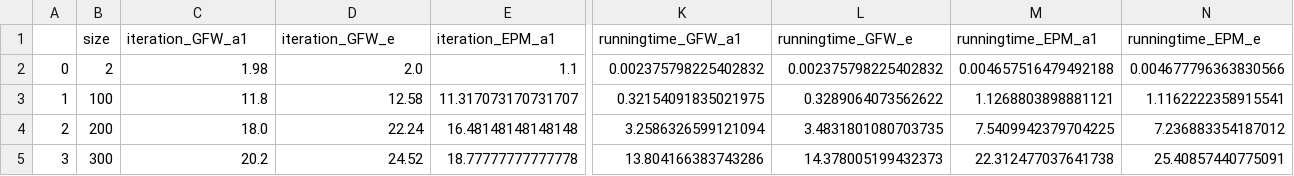
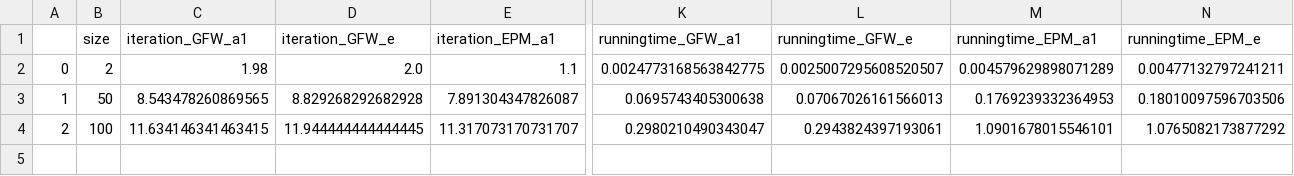
Before and after one commit to CoffeeAndConvexity/GFW-Linear-Chores-Fisher, a CSV file: uniform_warm_start.csv, drawn as a sheet; only a part is shown, gaps mark what is left out; rows hold the shown columns only; the diff covers the shown part only; the diff names each change by its address in the sheet, - before the commit and + after, or states it on an @@ line.

```diff
--- a/uniform_warm_start.csv
+++ b/uniform_warm_start.csv
-K2 (runningtime_GFW_a1): 0.002375798225402832
+K2 (runningtime_GFW_a1): 0.0024773168563842775
-L2 (runningtime_GFW_e): 0.002375798225402832
+L2 (runningtime_GFW_e): 0.0025007295608520507
-M2 (runningtime_EPM_a1): 0.004657516479492188
+M2 (runningtime_EPM_a1): 0.004579629898071289
-N2 (runningtime_EPM_e): 0.004677796363830566
+N2 (runningtime_EPM_e): 0.00477132797241211
-B3 (size): 100
+B3 (size): 50
-C3 (iteration_GFW_a1): 11.8
+C3 (iteration_GFW_a1): 8.543478260869565
-D3 (iteration_GFW_e): 12.58
+D3 (iteration_GFW_e): 8.829268292682928
-E3 (iteration_EPM_a1): 11.317073170731707
+E3 (iteration_EPM_a1): 7.891304347826087
-K3 (runningtime_GFW_a1): 0.32154091835021975
+K3 (runningtime_GFW_a1): 0.0695743405300638
-L3 (runningtime_GFW_e): 0.3289064073562622
+L3 (runningtime_GFW_e): 0.07067026161566013
-M3 (runningtime_EPM_a1): 1.1268803898881121
+M3 (runningtime_EPM_a1): 0.1769239332364953
-N3 (runningtime_EPM_e): 1.1162222358915541
+N3 (runningtime_EPM_e): 0.18010097596703506
-B4 (size): 200
+B4 (size): 100
-C4 (iteration_GFW_a1): 18.0
+C4 (iteration_GFW_a1): 11.634146341463415
-D4 (iteration_GFW_e): 22.24
+D4 (iteration_GFW_e): 11.944444444444445
-E4 (iteration_EPM_a1): 16.48148148148148
+E4 (iteration_EPM_a1): 11.317073170731707
-K4 (runningtime_GFW_a1): 3.2586326599121094
+K4 (runningtime_GFW_a1): 0.2980210490343047
-L4 (runningtime_GFW_e): 3.4831801080703735
+L4 (runningtime_GFW_e): 0.2943824397193061
-M4 (runningtime_EPM_a1): 7.5409942379704225
+M4 (runningtime_EPM_a1): 1.0901678015546101
-N4 (runningtime_EPM_e): 7.236883354187012
+N4 (runningtime_EPM_e): 1.0765082173877292
-row 5: 3 | 300 | 20.2 | 24.52 | 18.77777777777778 | 13.804166383743286 | 14.378005199432373 | 22.312477037641738 | 25.40857440775091
```
Also changed, not shown: 6 edited cells elsewhere in this file, 1 other file.
